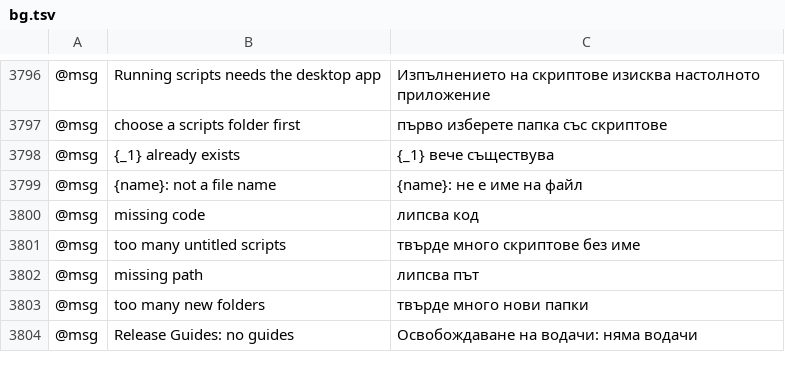
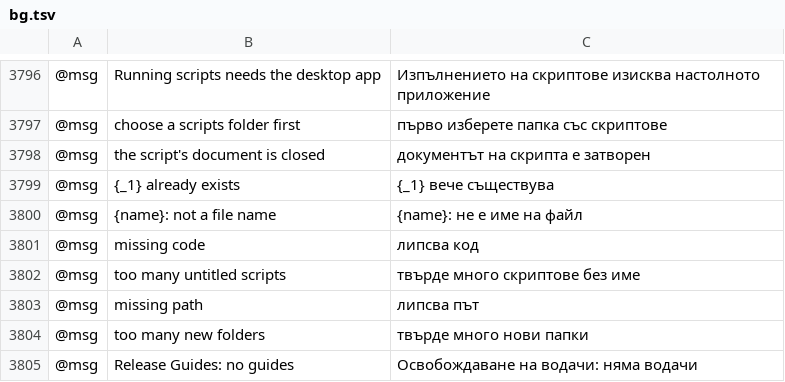
Before and after one commit to lehni/vectorcraft, a TSV file: crates/ui-egui/src/i18n/bg.tsv, drawn as a sheet; only a part is shown, gaps mark what is left out; the diff names each change by its address in the sheet, - before the commit and + after, or states it on an @@ line.

```diff
--- a/crates/ui-egui/src/i18n/bg.tsv
+++ b/crates/ui-egui/src/i18n/bg.tsv
+row 3798: @msg | the script's document is closed | документът на скрипта е затворен
```
Also changed, not shown: crates/ui-egui/src/i18n/el.tsv, crates/ui-egui/src/i18n/ja.tsv, 27 other files.
